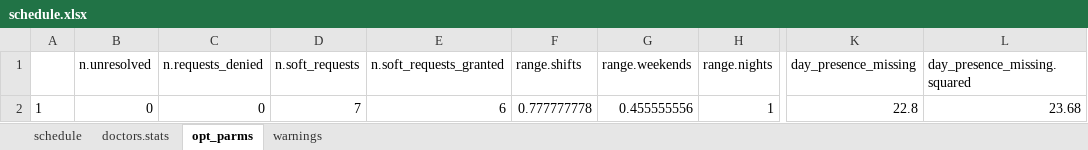
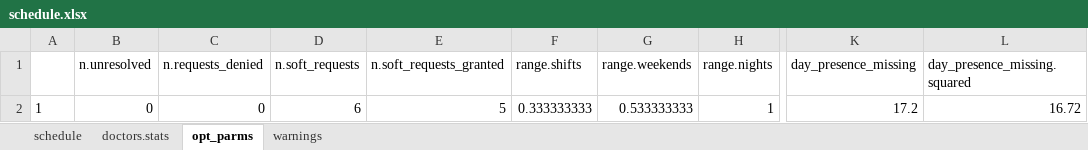
Before and after one commit to andbgr/doctor_scheduling, an Excel workbook: example/schedule.xlsx, sheet opt_parms, drawn as a sheet; only a part is shown, gaps mark what is left out; values as stored, in another font and other column widths than the file's, no borders; the diff names each change by its address in the sheet, - before the commit and + after, or states it on an @@ line.

```diff
--- a/example/schedule.xlsx (sheet opt_parms)
+++ b/example/schedule.xlsx (sheet opt_parms)
-D2 (n.soft_requests): 7
+D2 (n.soft_requests): 6
-E2 (n.soft_requests_granted): 6
+E2 (n.soft_requests_granted): 5
-F2 (range.shifts): 0.777777778
+F2 (range.shifts): 0.333333333
-G2 (range.weekends): 0.455555556
+G2 (range.weekends): 0.533333333
-K2 (day_presence_missing): 22.8
+K2 (day_presence_missing): 17.2
-L2 (day_presence_missing.squared): 23.68
+L2 (day_presence_missing.squared): 16.72
```
Also changed, not shown: sheet schedule, sheet warnings, sheet doctors.stats, example/doctors.xlsx, example/input.xlsx, 4 other files.
